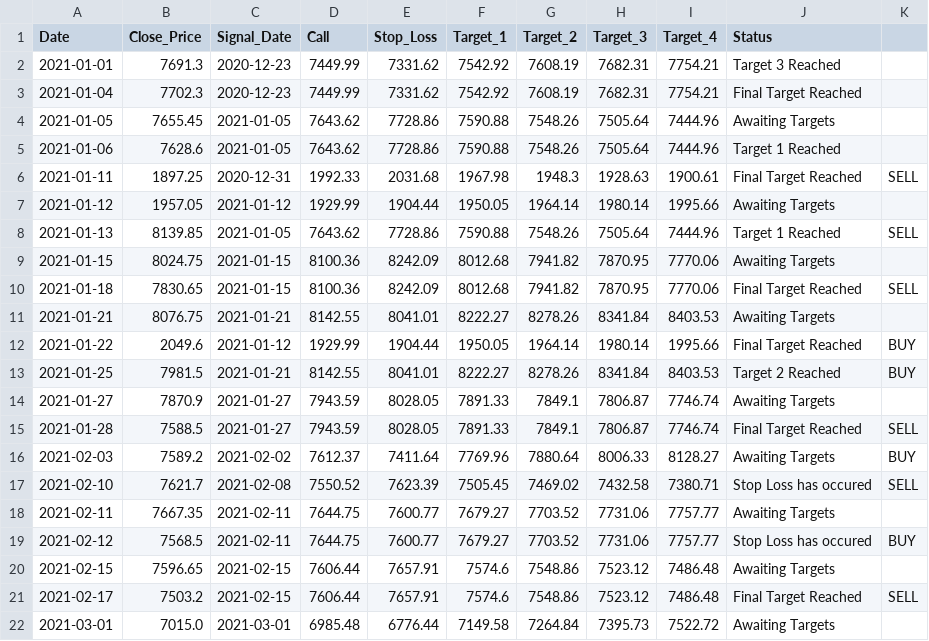
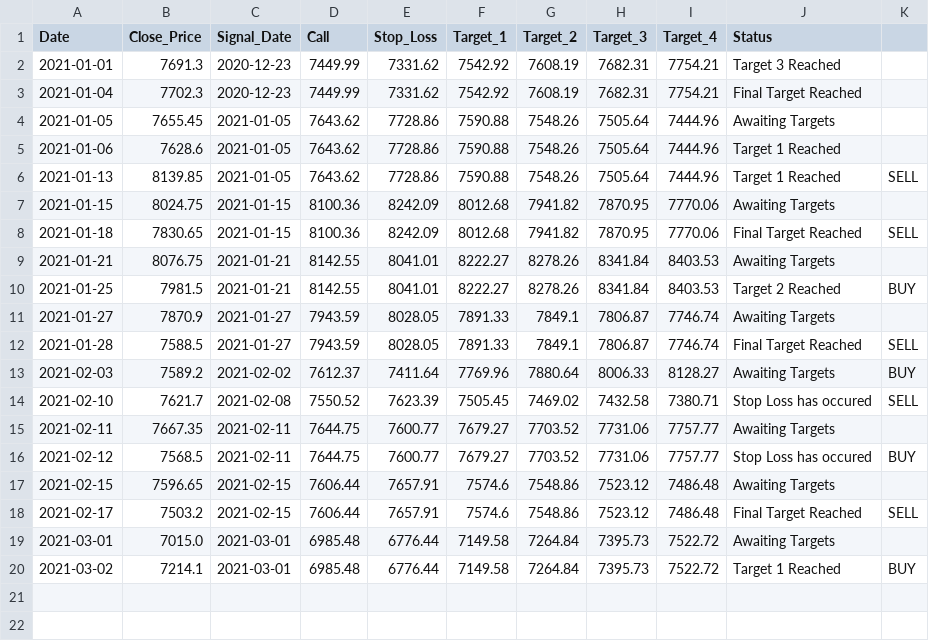
Before and after one commit to Harsh-Sanklecha/stockanalysis, a CSV file: media/MARUTI_report.csv, drawn as a sheet.

```diff
--- a/media/MARUTI_report.csv
+++ b/media/MARUTI_report.csv
@@ -5,4 +5,2 @@ Date,Close_Price,Signal_Date,Call,Stop_Loss,Target_1,Target_2,Target_3,Target_4,
 2021-01-06,7628.6,2021-01-05,7643.62,7728.86,7590.88,7548.26,7505.64,7444.96,Target 1 Reached
-2021-01-11,1897.25,2020-12-31,1992.33,2031.68,1967.98,1948.3,1928.63,1900.61,Final Target Reached,SELL
-2021-01-12,1957.05,2021-01-12,1929.99,1904.44,1950.05,1964.14,1980.14,1995.66,Awaiting Targets,
 2021-01-13,8139.85,2021-01-05,7643.62,7728.86,7590.88,7548.26,7505.64,7444.96,Target 1 Reached,SELL
@@ -11,3 +9,2 @@ Date,Close_Price,Signal_Date,Call,Stop_Loss,Target_1,Target_2,Target_3,Target_4,
 2021-01-21,8076.75,2021-01-21,8142.55,8041.01,8222.27,8278.26,8341.84,8403.53,Awaiting Targets,
-2021-01-22,2049.6,2021-01-12,1929.99,1904.44,1950.05,1964.14,1980.14,1995.66,Final Target Reached,BUY
 2021-01-25,7981.5,2021-01-21,8142.55,8041.01,8222.27,8278.26,8341.84,8403.53,Target 2 Reached,BUY
@@ -22 +19,2 @@ Date,Close_Price,Signal_Date,Call,Stop_Loss,Target_1,Target_2,Target_3,Target_4,
 2021-03-01,7015.0,2021-03-01,6985.48,6776.44,7149.58,7264.84,7395.73,7522.72,Awaiting Targets,
+2021-03-02,7214.1,2021-03-01,6985.48,6776.44,7149.58,7264.84,7395.73,7522.72,Target 1 Reached,BUY
```
Also changed, not shown: media/ASIANPAINT_report.csv, media/BAJFINANCE_report.csv, 17 other files.
